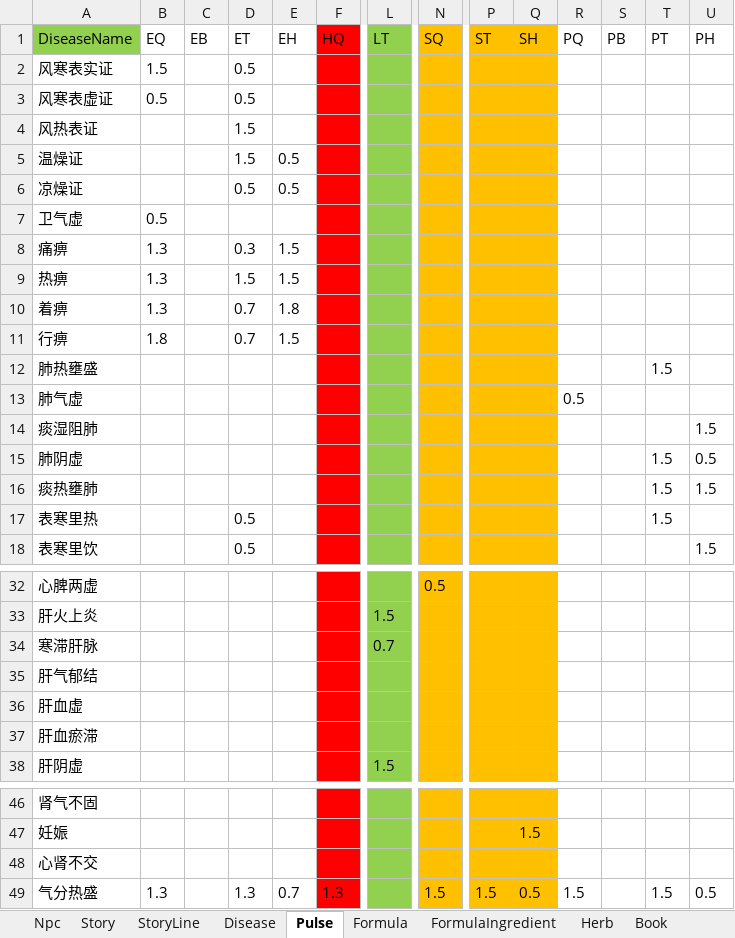
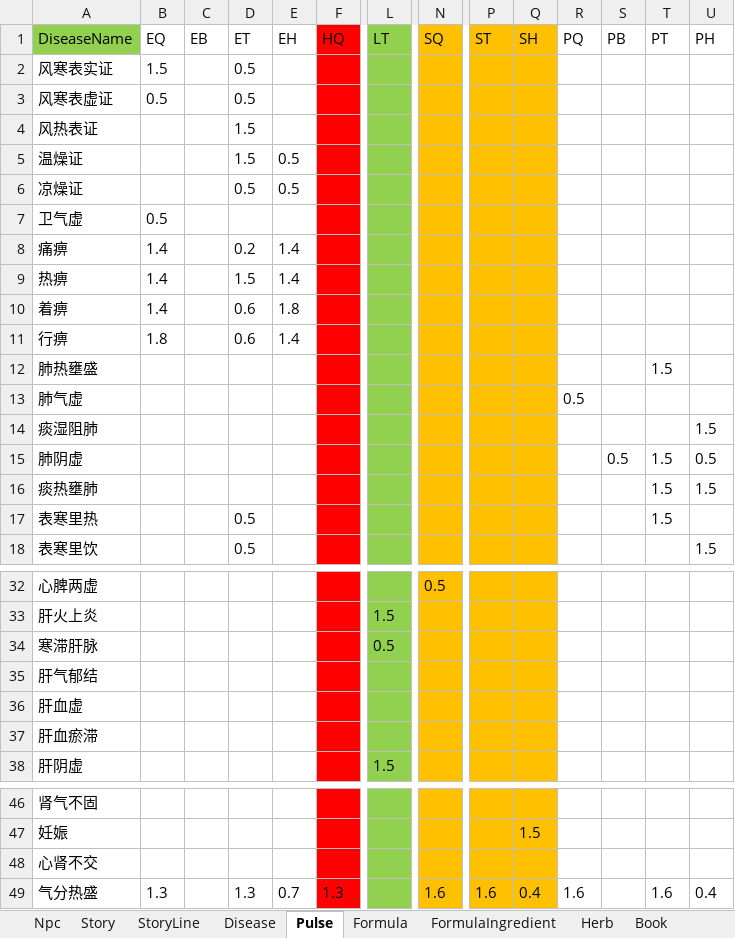
Before and after one commit to lqc19891229/Doctor, an Excel workbook: DataTables/Data.backup_before_detailtext_import.xlsx, sheet Pulse, drawn as a sheet; only a part is shown, gaps mark what is left out; values as stored, in another font and other column widths than the file's, no borders; the diff names each change by its address in the sheet, - before the commit and + after, or states it on an @@ line.

```diff
--- a/DataTables/Data.backup_before_detailtext_import.xlsx (sheet Pulse)
+++ b/DataTables/Data.backup_before_detailtext_import.xlsx (sheet Pulse)
-B8:B10 (EQ): 1.3
+B8:B10 (EQ): 1.4
-D8 (ET): 0.3
+D8 (ET): 0.2
-E8:E9 (EH): 1.5
+E8:E9 (EH): 1.4
-D10:D11 (ET): 0.7
+D10:D11 (ET): 0.6
-E11 (EH): 1.5
+E11 (EH): 1.4
-S15 (PB): (empty)
+S15 (PB): 0.5
-L34 (LT): 0.7
+L34 (LT): 0.5
-N49 (SQ): 1.5
+N49 (SQ): 1.6
-P49 (ST): 1.5
+P49 (ST): 1.6
-Q49 (SH): 0.5
+Q49 (SH): 0.4
-R49 (PQ): 1.5
+R49 (PQ): 1.6
-T49 (PT): 1.5
+T49 (PT): 1.6
-U49 (PH): 0.5
+U49 (PH): 0.4
```
Also changed, not shown: sheet Disease, DataTables/Data.xlsx, 29 other files.
